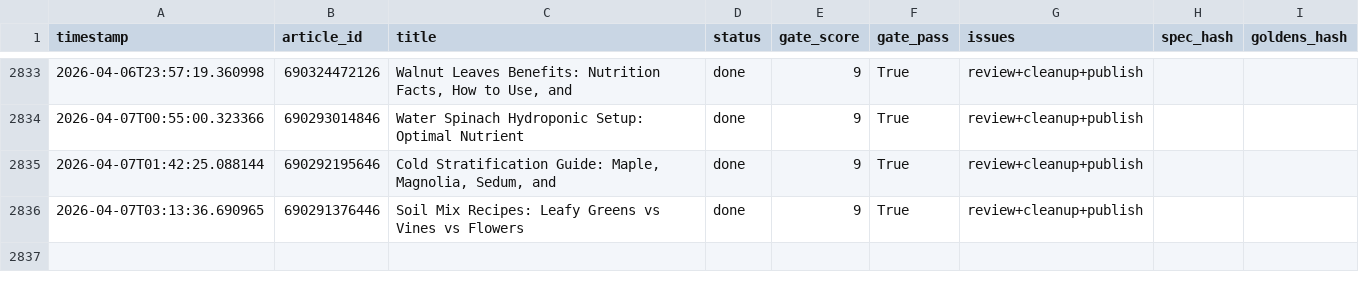
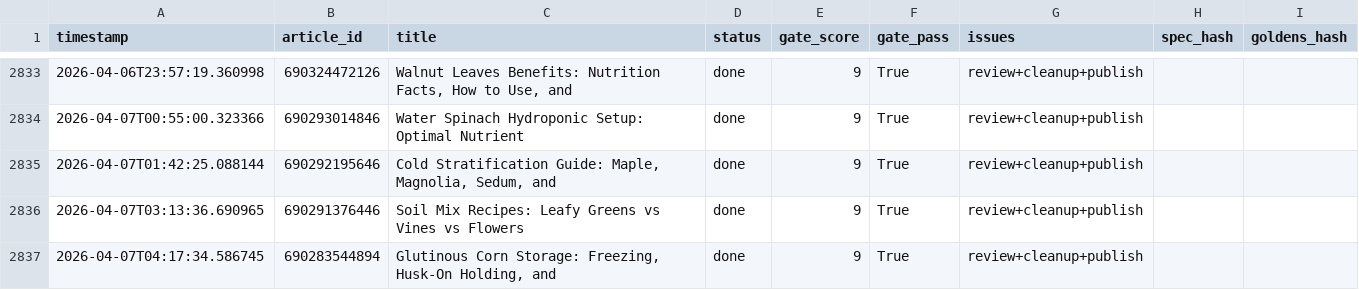
Before and after one commit to rozy0311/Shopify-Blog-Automation---Github-Actions, a CSV file: Agent - Pinterest -Shopify Blog Autopilot - End-to-End Content Factory/pipeline_v2/anti_drift_run_log.csv, drawn as a sheet; only a part is shown, gaps mark what is left out; the diff names each change by its address in the sheet, - before the commit and + after, or states it on an @@ line.

```diff
--- a/Agent - Pinterest -Shopify Blog Autopilot - End-to-End Content Factory/pipeline_v2/anti_drift_run_log.csv
+++ b/Agent - Pinterest -Shopify Blog Autopilot - End-to-End Content Factory/pipeline_v2/anti_drift_run_log.csv
+row 2837: 2026-04-07T04:17:34.586745 | 690283544894 | Glutinous Corn Storage: Freezing, Husk-On Holding, and | done | 9 | True | review+cleanup+publish
```
Also changed, not shown: 2 other files.
